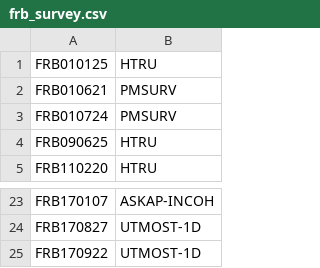
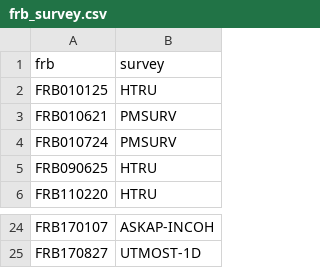
Before and after one commit to TRASAL/frbpoppy, a CSV file: data/frbcat/frb_survey.csv, drawn as a sheet; only a part is shown, gaps mark what is left out.

Commit message:
Implemented new version of frbcat

```diff
--- a/data/frbcat/frb_survey.csv
+++ b/data/frbcat/frb_survey.csv
@@ -1 +1,2 @@
+frb,survey
 FRB010125,HTRU
@@ -24,2 +25 @@ FRB170107,ASKAP-INCOH
 FRB170827,UTMOST-1D
-FRB170922,UTMOST-1D
```
Also changed, not shown: 10 other files.
